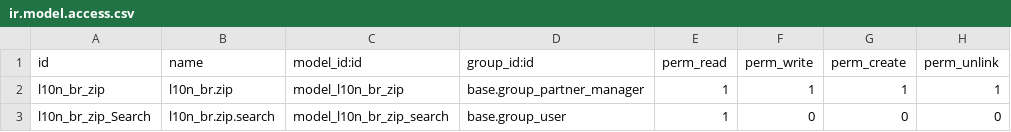
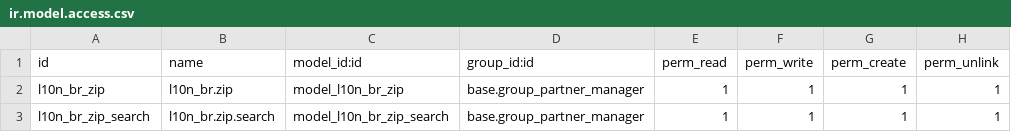
Before and after one commit to akretion/l10n-brazil, a CSV file: l10n_br_zip/security/ir.model.access.csv, drawn as a sheet; removed rows and columns are numbered as before the commit, all else as after; the diff names each change by its address in the sheet, - before the commit and + after, or states it on an @@ line.

Commit message:
[FIX] wizard acl

```diff
--- a/l10n_br_zip/security/ir.model.access.csv
+++ b/l10n_br_zip/security/ir.model.access.csv
-row 3: l10n_br_zip_Search | l10n_br.zip.search | model_l10n_br_zip_search | base.group_user | 1 | 0 | 0 | 0
+row 3: l10n_br_zip_search | l10n_br.zip.search | model_l10n_br_zip_search | base.group_partner_manager | 1 | 1 | 1 | 1
```
